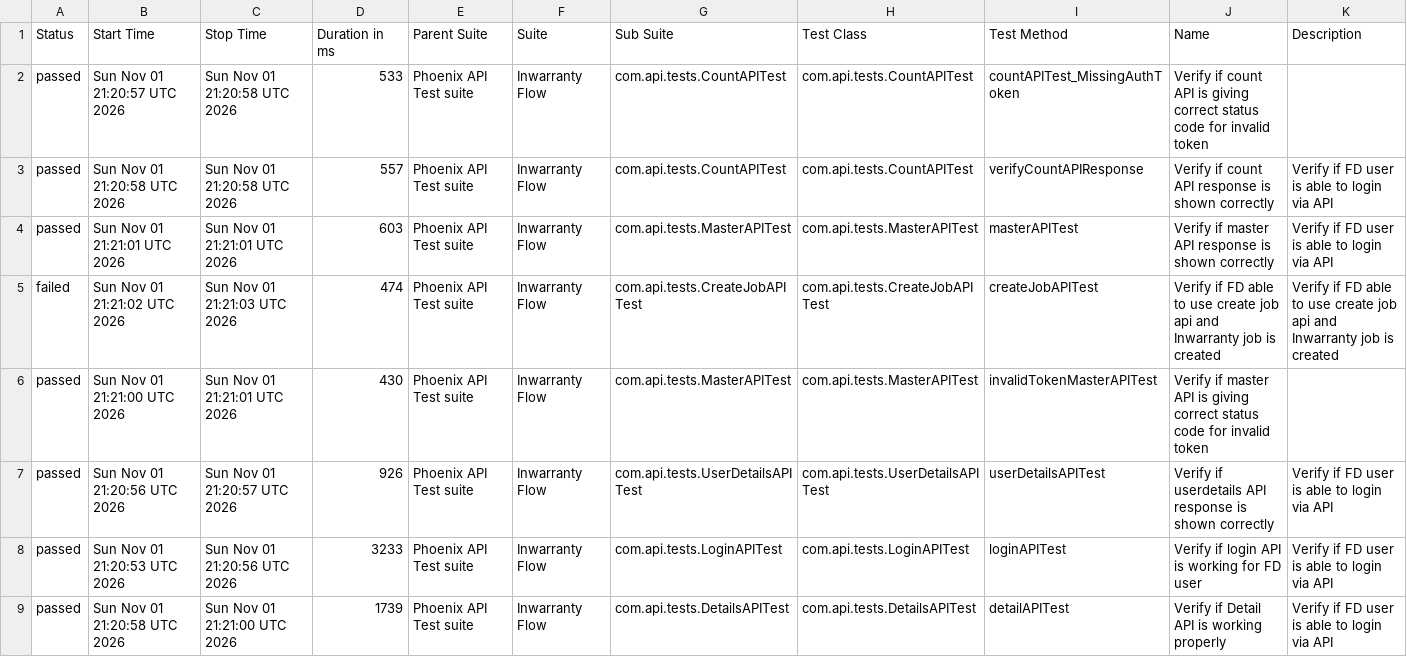
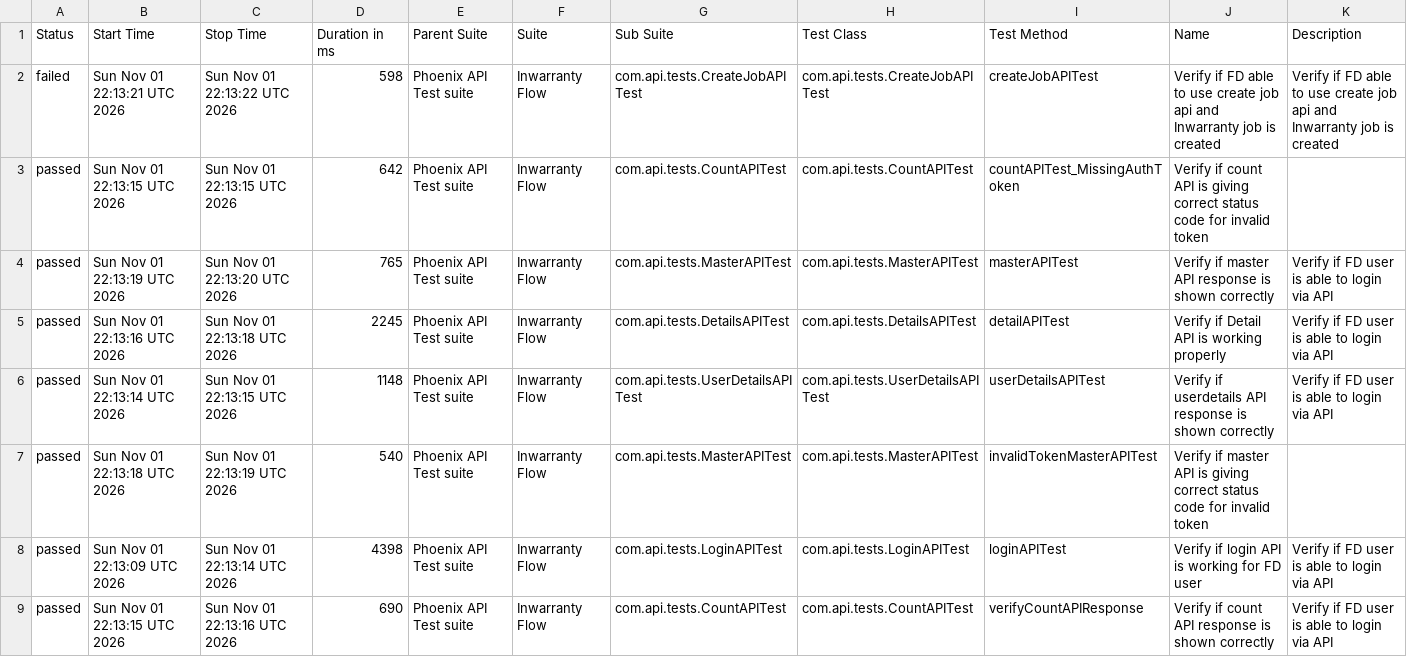
Before and after one commit to tusharS007/PhoenixTestAutomationFramework, a CSV file: data/suites.csv, drawn as a sheet.

```diff
--- a/data/suites.csv
+++ b/data/suites.csv
@@ -1,9 +1,9 @@
 "Status","Start Time","Stop Time","Duration in ms","Parent Suite","Suite","Sub Suite","Test Class","Test Method","Name","Description"
-"passed","Sun Nov 01 21:20:57 UTC 2026","Sun Nov 01 21:20:58 UTC 2026","533","Phoenix API Test suite","Inwarranty Flow","com.api.tests.CountAPITest","com.api.tests.CountAPITest","countAPITest_MissingAuthToken","Verify if count API is giving correct status code for invalid token",""
-"passed","Sun Nov 01 21:20:58 UTC 2026","Sun Nov 01 21:20:58 UTC 2026","557","Phoenix API Test suite","Inwarranty Flow","com.api.tests.CountAPITest","com.api.tests.CountAPITest","verifyCountAPIResponse","Verify if count API response is shown correctly","Verify if FD user is able to login via API"
-"passed","Sun Nov 01 21:21:01 UTC 2026","Sun Nov 01 21:21:01 UTC 2026","603","Phoenix API Test suite","Inwarranty Flow","com.api.tests.MasterAPITest","com.api.tests.MasterAPITest","masterAPITest","Verify if master API response is shown correctly","Verify if FD user is able to login via API"
-"failed","Sun Nov 01 21:21:02 UTC 2026","Sun Nov 01 21:21:03 UTC 2026","474","Phoenix API Test suite","Inwarranty Flow","com.api.tests.CreateJobAPITest","com.api.tests.CreateJobAPITest","createJobAPITest","Verify if FD able to use create job api and Inwarranty job is created","Verify if FD able to use create job api and Inwarranty job is created"
-"passed","Sun Nov 01 21:21:00 UTC 2026","Sun Nov 01 21:21:01 UTC 2026","430","Phoenix API Test suite","Inwarranty Flow","com.api.tests.MasterAPITest","com.api.tests.MasterAPITest","invalidTokenMasterAPITest","Verify if master API is giving correct status code for invalid token",""
-"passed","Sun Nov 01 21:20:56 UTC 2026","Sun Nov 01 21:20:57 UTC 2026","926","Phoenix API Test suite","Inwarranty Flow","com.api.tests.UserDetailsAPITest","com.api.tests.UserDetailsAPITest","userDetailsAPITest","Verify if userdetails API response is shown correctly","Verify if FD user is able to login via API"
-"passed","Sun Nov 01 21:20:53 UTC 2026","Sun Nov 01 21:20:56 UTC 2026","3233","Phoenix API Test suite","Inwarranty Flow","com.api.tests.LoginAPITest","com.api.tests.LoginAPITest","loginAPITest","Verify if login API is working for FD user","Verify if FD user is able to login via API"
-"passed","Sun Nov 01 21:20:58 UTC 2026","Sun Nov 01 21:21:00 UTC 2026","1739","Phoenix API Test suite","Inwarranty Flow","com.api.tests.DetailsAPITest","com.api.tests.DetailsAPITest","detailAPITest","Verify if Detail API is working properly","Verify if FD user is able to login via API"
+"failed","Sun Nov 01 22:13:21 UTC 2026","Sun Nov 01 22:13:22 UTC 2026","598","Phoenix API Test suite","Inwarranty Flow","com.api.tests.CreateJobAPITest","com.api.tests.CreateJobAPITest","createJobAPITest","Verify if FD able to use create job api and Inwarranty job is created","Verify if FD able to use create job api and Inwarranty job is created"
+"passed","Sun Nov 01 22:13:15 UTC 2026","Sun Nov 01 22:13:15 UTC 2026","642","Phoenix API Test suite","Inwarranty Flow","com.api.tests.CountAPITest","com.api.tests.CountAPITest","countAPITest_MissingAuthToken","Verify if count API is giving correct status code for invalid token",""
+"passed","Sun Nov 01 22:13:19 UTC 2026","Sun Nov 01 22:13:20 UTC 2026","765","Phoenix API Test suite","Inwarranty Flow","com.api.tests.MasterAPITest","com.api.tests.MasterAPITest","masterAPITest","Verify if master API response is shown correctly","Verify if FD user is able to login via API"
+"passed","Sun Nov 01 22:13:16 UTC 2026","Sun Nov 01 22:13:18 UTC 2026","2245","Phoenix API Test suite","Inwarranty Flow","com.api.tests.DetailsAPITest","com.api.tests.DetailsAPITest","detailAPITest","Verify if Detail API is working properly","Verify if FD user is able to login via API"
+"passed","Sun Nov 01 22:13:14 UTC 2026","Sun Nov 01 22:13:15 UTC 2026","1148","Phoenix API Test suite","Inwarranty Flow","com.api.tests.UserDetailsAPITest","com.api.tests.UserDetailsAPITest","userDetailsAPITest","Verify if userdetails API response is shown correctly","Verify if FD user is able to login via API"
+"passed","Sun Nov 01 22:13:18 UTC 2026","Sun Nov 01 22:13:19 UTC 2026","540","Phoenix API Test suite","Inwarranty Flow","com.api.tests.MasterAPITest","com.api.tests.MasterAPITest","invalidTokenMasterAPITest","Verify if master API is giving correct status code for invalid token",""
+"passed","Sun Nov 01 22:13:09 UTC 2026","Sun Nov 01 22:13:14 UTC 2026","4398","Phoenix API Test suite","Inwarranty Flow","com.api.tests.LoginAPITest","com.api.tests.LoginAPITest","loginAPITest","Verify if login API is working for FD user","Verify if FD user is able to login via API"
+"passed","Sun Nov 01 22:13:15 UTC 2026","Sun Nov 01 22:13:16 UTC 2026","690","Phoenix API Test suite","Inwarranty Flow","com.api.tests.CountAPITest","com.api.tests.CountAPITest","verifyCountAPIResponse","Verify if count API response is shown correctly","Verify if FD user is able to login via API"
```
Also changed, not shown: data/behaviors.csv, 58 other files.
